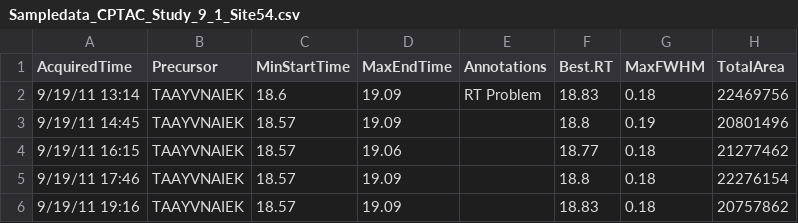
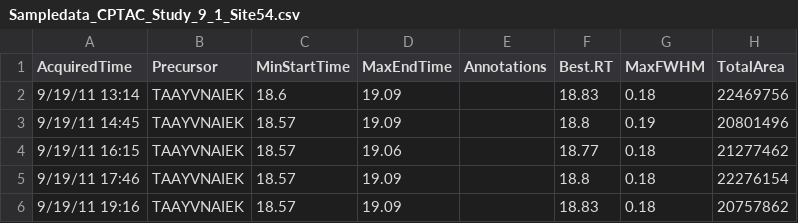
Before and after one commit to srtaheri/msstats-qc, a CSV file: Datasets/Sampledata_CPTAC_Study_9_1_Site54.csv, drawn as a sheet; only a part is shown.

Commit message:
new dataset and edited plot functions

```diff
--- a/Datasets/Sampledata_CPTAC_Study_9_1_Site54.csv
+++ b/Datasets/Sampledata_CPTAC_Study_9_1_Site54.csv
@@ -1,3 +1,3 @@
 AcquiredTime,Precursor,MinStartTime,MaxEndTime,Annotations,Best.RT,MaxFWHM,TotalArea
-9/19/11 13:14,TAAYVNAIEK,18.6,19.09,RT Problem,18.83,0.18,22469756
+9/19/11 13:14,TAAYVNAIEK,18.6,19.09,,18.83,0.18,22469756
 9/19/11 14:45,TAAYVNAIEK,18.57,19.09,,18.8,0.19,20801496
```
Also changed, not shown: 1 other file.
